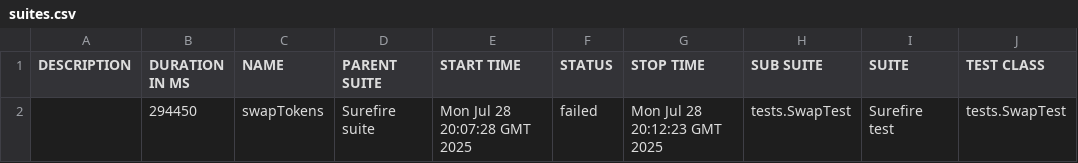
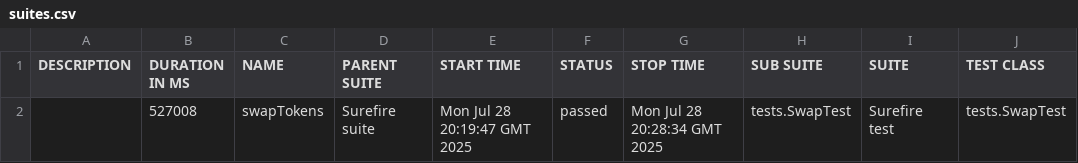
Before and after one commit to Aloshya-QA/AtlantisDEX, a CSV file: 8/data/suites.csv, drawn as a sheet; only a part is shown; the diff names each change by its address in the sheet, - before the commit and + after, or states it on an @@ line.

```diff
--- a/8/data/suites.csv
+++ b/8/data/suites.csv
-B2 (DURATION IN MS): 294450
+B2 (DURATION IN MS): 527008
-E2 (START TIME): Mon Jul 28 20:07:28 GMT 2025
+E2 (START TIME): Mon Jul 28 20:19:47 GMT 2025
-F2 (STATUS): failed
+F2 (STATUS): passed
-G2 (STOP TIME): Mon Jul 28 20:12:23 GMT 2025
+G2 (STOP TIME): Mon Jul 28 20:28:34 GMT 2025
```
Also changed, not shown: 31 other files.
